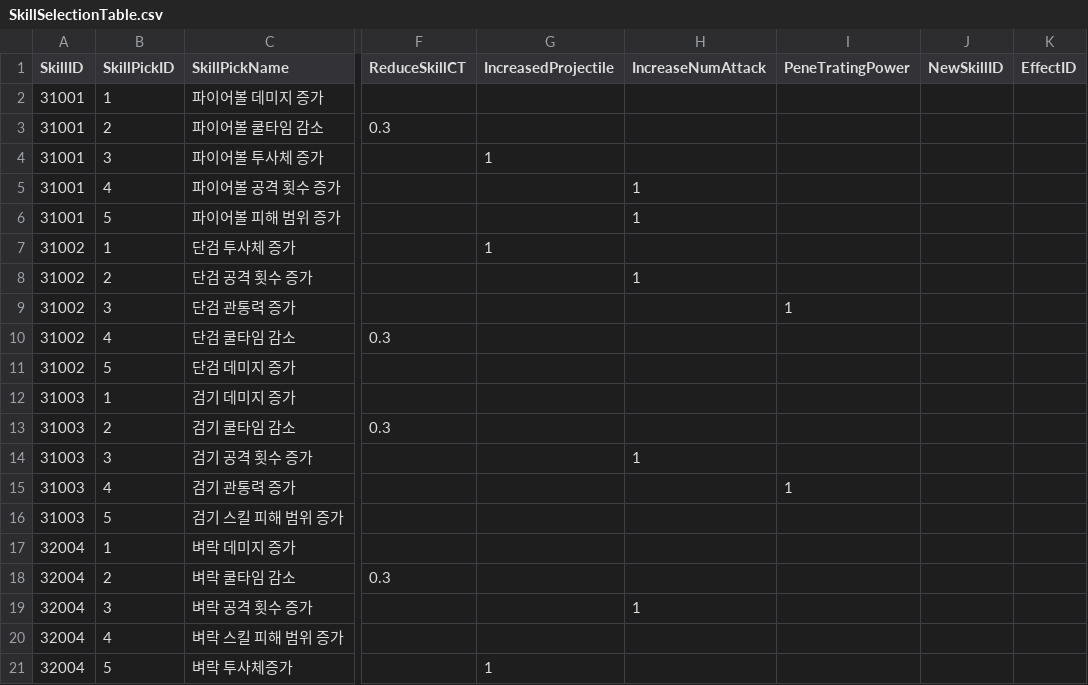
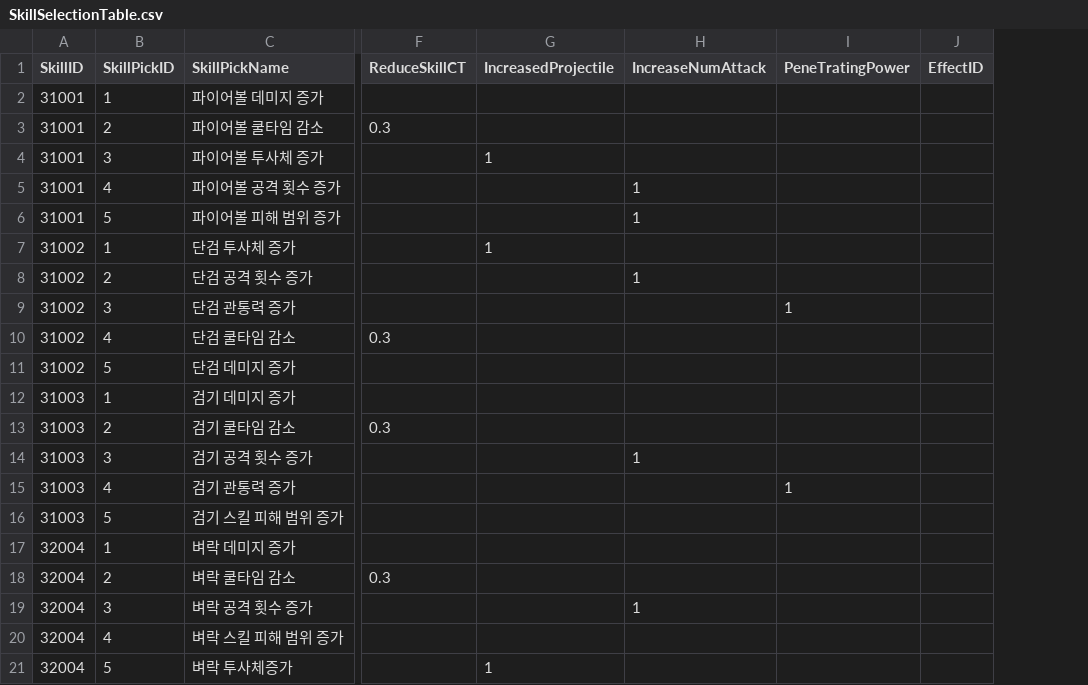
Before and after one commit to HTP31698/Crack_Reckoning, a CSV file: Crack_REckoning/Assets/Resources/DataTables/SkillSelectionTable.csv, drawn as a sheet; only a part is shown, gaps mark what is left out; the diff names each change by its address in the sheet, - before the commit and + after, or states it on an @@ line.

Commit message:
DataTableManager Setting

```diff
--- a/Crack_REckoning/Assets/Resources/DataTables/SkillSelectionTable.csv
+++ b/Crack_REckoning/Assets/Resources/DataTables/SkillSelectionTable.csv
-column J (NewSkillID), empty
```
Also changed, not shown: 24 other files.
